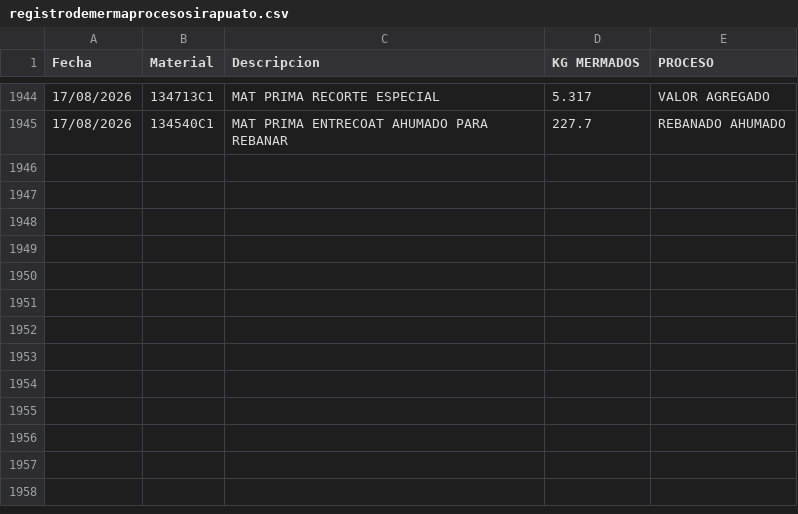
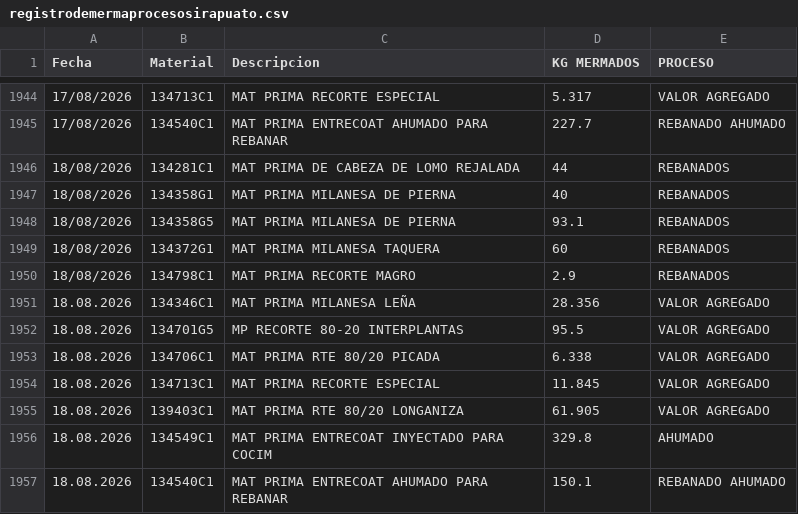
Before and after one commit to rosaliolh/basedatos, a CSV file: registrodemermaprocesosirapuato.csv, drawn as a sheet; only a part is shown, gaps mark what is left out; the diff names each change by its address in the sheet, - before the commit and + after, or states it on an @@ line.

Commit message:
Update registrodemermaprocesosirapuato.csv

```diff
--- a/registrodemermaprocesosirapuato.csv
+++ b/registrodemermaprocesosirapuato.csv
+row 1946: 18/08/2026 | 134281C1 | MAT PRIMA DE CABEZA DE LOMO REJALADA | 44 | REBANADOS
+row 1947: 18/08/2026 | 134358G1 | MAT PRIMA MILANESA DE PIERNA | 40 | REBANADOS
+row 1948: 18/08/2026 | 134358G5 | MAT PRIMA MILANESA DE PIERNA | 93.1 | REBANADOS
+row 1949: 18/08/2026 | 134372G1 | MAT PRIMA MILANESA TAQUERA | 60 | REBANADOS
+row 1950: 18/08/2026 | 134798C1 | MAT PRIMA RECORTE MAGRO | 2.9 | REBANADOS
+row 1951: 18.08.2026 | 134346C1 | MAT PRIMA MILANESA LEÑA | 28.356 | VALOR AGREGADO
+row 1952: 18.08.2026 | 134701G5 | MP RECORTE 80-20 INTERPLANTAS | 95.5 | VALOR AGREGADO
+row 1953: 18.08.2026 | 134706C1 | MAT PRIMA RTE 80/20 PICADA | 6.338 | VALOR AGREGADO
+row 1954: 18.08.2026 | 134713C1 | MAT PRIMA RECORTE ESPECIAL | 11.845 | VALOR AGREGADO
+row 1955: 18.08.2026 | 139403C1 | MAT PRIMA RTE 80/20 LONGANIZA | 61.905 | VALOR AGREGADO
+row 1956: 18.08.2026 | 134549C1 | MAT PRIMA ENTRECOAT INYECTADO PARA COCIM | 329.8 | AHUMADO
+row 1957: 18.08.2026 | 134540C1 | MAT PRIMA ENTRECOAT AHUMADO PARA REBANAR | 150.1 | REBANADO AHUMADO
```
